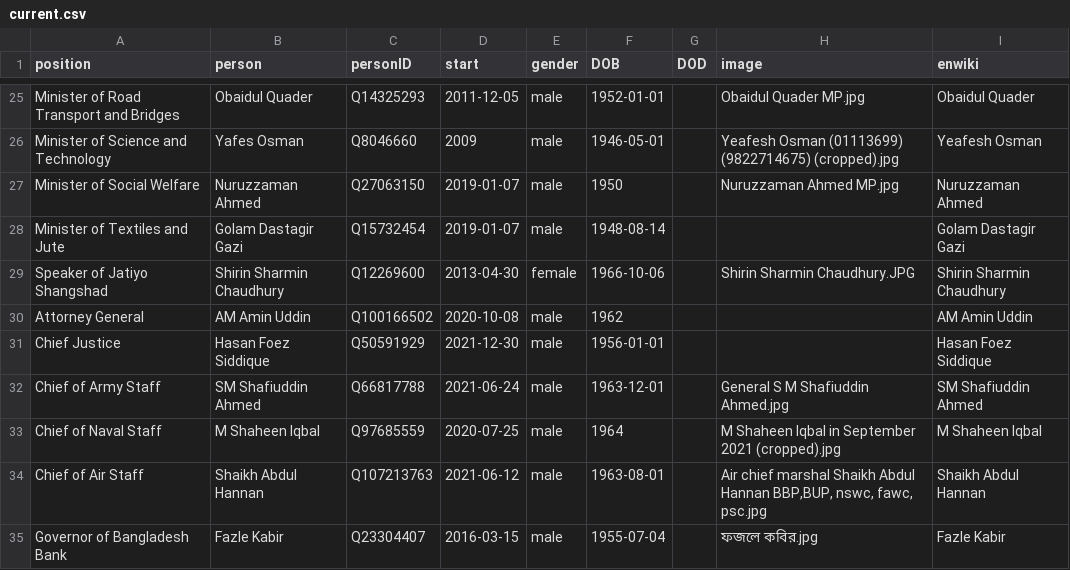
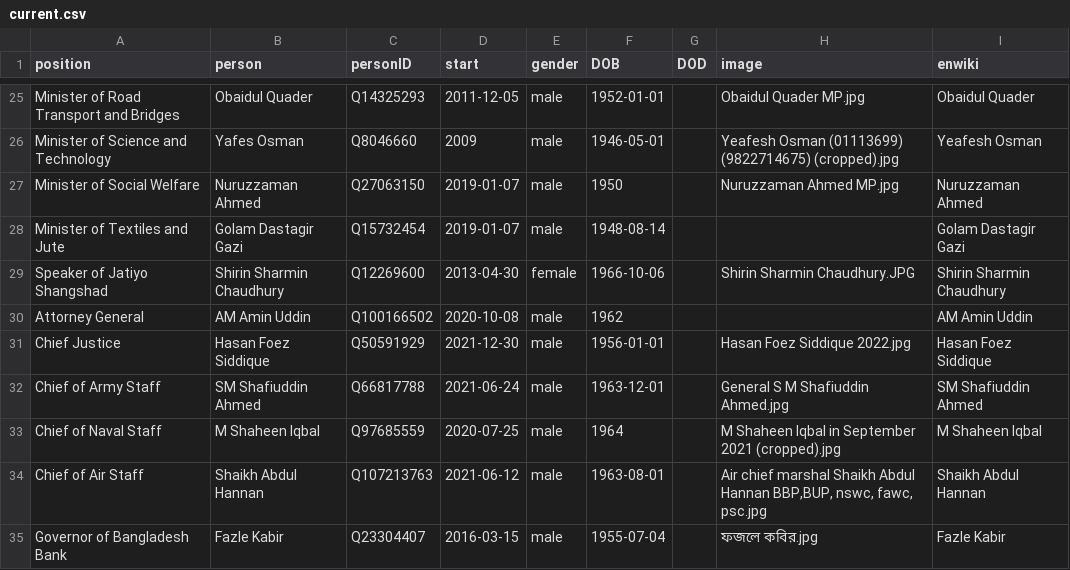
Before and after one commit to every-politician-scrapers/bangladesh-ministers, a CSV file: html/current.csv, drawn as a sheet; only a part is shown, gaps mark what is left out.

```diff
--- a/html/current.csv
+++ b/html/current.csv
@@ -30,3 +30,3 @@ Speaker of Jatiyo Shangshad,Shirin Sharmin Chaudhury,Q12269600,2013-04-30,female
 Attorney General,AM Amin Uddin,Q100166502,2020-10-08,male,1962,,,AM Amin Uddin
-Chief Justice,Hasan Foez Siddique,Q50591929,2021-12-30,male,1956-01-01,,,Hasan Foez Siddique
+Chief Justice,Hasan Foez Siddique,Q50591929,2021-12-30,male,1956-01-01,,Hasan Foez Siddique 2022.jpg,Hasan Foez Siddique
 Chief of Army Staff,SM Shafiuddin Ahmed,Q66817788,2021-06-24,male,1963-12-01,,General S M Shafiuddin Ahmed.jpg,SM Shafiuddin Ahmed
```
Also changed, not shown: html/holders21.csv.
